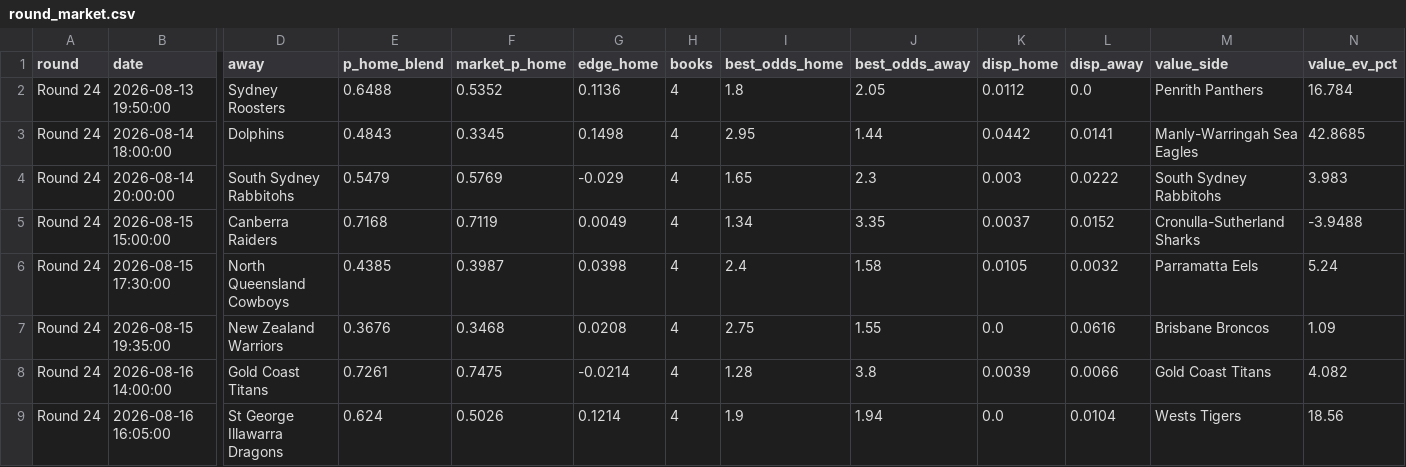
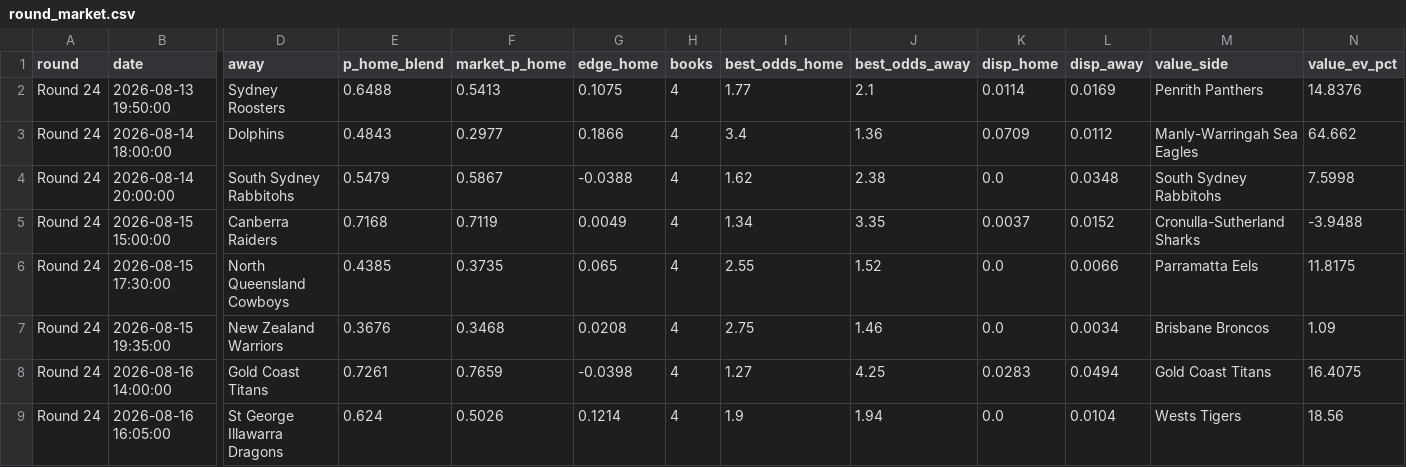
Before and after one commit to EJMC95/crypto-trading-bot, a CSV file: nrl-predictor/outputs/round_market.csv, drawn as a sheet; only a part is shown, gaps mark what is left out; the diff names each change by its address in the sheet, - before the commit and + after, or states it on an @@ line.

```diff
--- a/nrl-predictor/outputs/round_market.csv
+++ b/nrl-predictor/outputs/round_market.csv
-F2 (market_p_home): 0.5352
+F2 (market_p_home): 0.5413
-G2 (edge_home): 0.1136
+G2 (edge_home): 0.1075
-I2 (best_odds_home): 1.8
+I2 (best_odds_home): 1.77
-J2 (best_odds_away): 2.05
+J2 (best_odds_away): 2.1
-K2 (disp_home): 0.0112
+K2 (disp_home): 0.0114
-L2 (disp_away): 0.0
+L2 (disp_away): 0.0169
-N2 (value_ev_pct): 16.784
+N2 (value_ev_pct): 14.8376
-F3 (market_p_home): 0.3345
+F3 (market_p_home): 0.2977
-G3 (edge_home): 0.1498
+G3 (edge_home): 0.1866
-I3 (best_odds_home): 2.95
+I3 (best_odds_home): 3.4
-J3 (best_odds_away): 1.44
+J3 (best_odds_away): 1.36
-K3 (disp_home): 0.0442
+K3 (disp_home): 0.0709
-L3 (disp_away): 0.0141
+L3 (disp_away): 0.0112
-N3 (value_ev_pct): 42.8685
+N3 (value_ev_pct): 64.662
-F4 (market_p_home): 0.5769
+F4 (market_p_home): 0.5867
-G4 (edge_home): -0.029
+G4 (edge_home): -0.0388
-I4 (best_odds_home): 1.65
+I4 (best_odds_home): 1.62
-J4 (best_odds_away): 2.3
+J4 (best_odds_away): 2.38
-K4 (disp_home): 0.003
+K4 (disp_home): 0.0
-L4 (disp_away): 0.0222
+L4 (disp_away): 0.0348
-N4 (value_ev_pct): 3.983
+N4 (value_ev_pct): 7.5998
-F6 (market_p_home): 0.3987
+F6 (market_p_home): 0.3735
-G6 (edge_home): 0.0398
+G6 (edge_home): 0.065
-I6 (best_odds_home): 2.4
+I6 (best_odds_home): 2.55
-J6 (best_odds_away): 1.58
+J6 (best_odds_away): 1.52
-K6 (disp_home): 0.0105
+K6 (disp_home): 0.0
-L6 (disp_away): 0.0032
+L6 (disp_away): 0.0066
-N6 (value_ev_pct): 5.24
+N6 (value_ev_pct): 11.8175
-J7 (best_odds_away): 1.55
+J7 (best_odds_away): 1.46
-L7 (disp_away): 0.0616
+L7 (disp_away): 0.0034
-F8 (market_p_home): 0.7475
+F8 (market_p_home): 0.7659
-G8 (edge_home): -0.0214
+G8 (edge_home): -0.0398
-I8 (best_odds_home): 1.28
+I8 (best_odds_home): 1.27
-J8 (best_odds_away): 3.8
+J8 (best_odds_away): 4.25
-K8 (disp_home): 0.0039
+K8 (disp_home): 0.0283
-L8 (disp_away): 0.0066
+L8 (disp_away): 0.0494
-N8 (value_ev_pct): 4.082
+N8 (value_ev_pct): 16.4075
```
Also changed, not shown: nrl-predictor/outputs/paper_ledger.csv, 13 other files.
